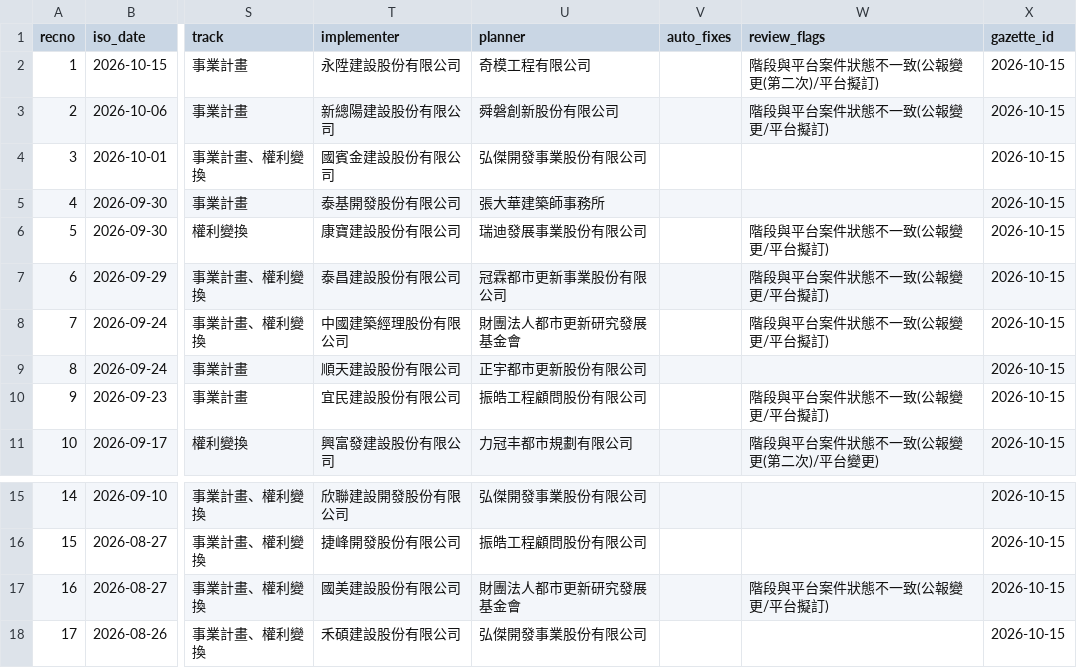
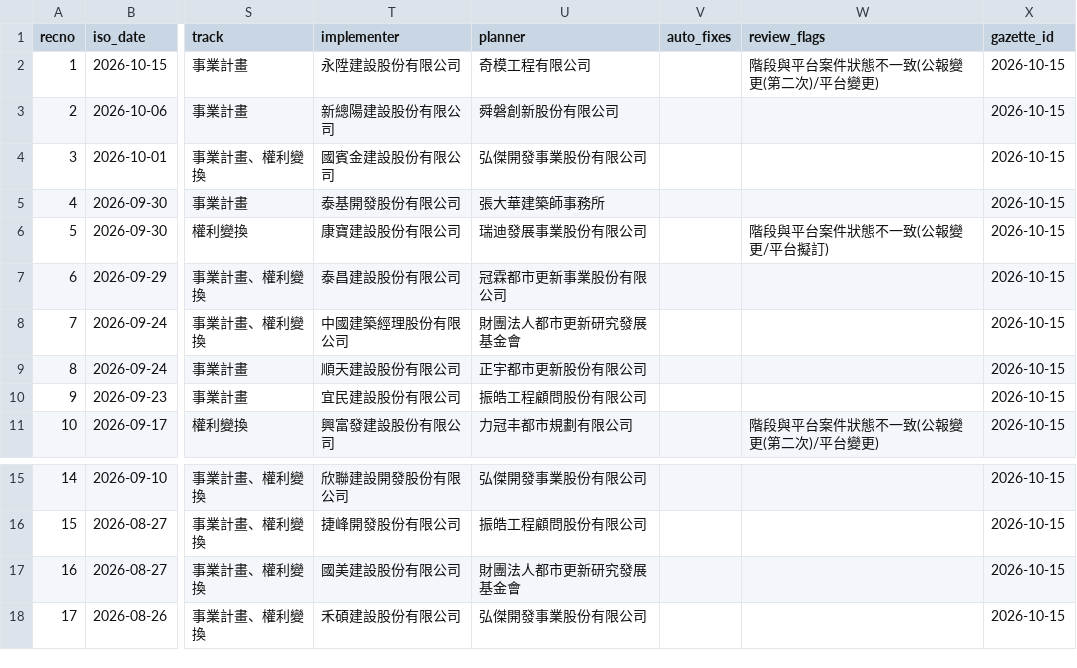
Before and after one commit to happypig/urTPE, a TSV file: data/clean.tsv, drawn as a sheet; only a part is shown, gaps mark what is left out; the diff names each change by its address in the sheet, - before the commit and + after, or states it on an @@ line.

```diff
--- a/data/clean.tsv
+++ b/data/clean.tsv
-W2 (review_flags): 階段與平台案件狀態不一致(公報變更(第二次)/平台擬訂)
+W2 (review_flags): 階段與平台案件狀態不一致(公報變更(第二次)/平台變更)
-W3 (review_flags): 階段與平台案件狀態不一致(公報變更/平台擬訂)
+W3 (review_flags): (empty)
-W7:W8 (review_flags): 階段與平台案件狀態不一致(公報變更/平台擬訂)
+W7:W8 (review_flags): (empty)
-W10 (review_flags): 階段與平台案件狀態不一致(公報變更/平台擬訂)
+W10 (review_flags): (empty)
-W17 (review_flags): 階段與平台案件狀態不一致(公報變更/平台擬訂)
+W17 (review_flags): (empty)
```
Also changed, not shown: 16 other files.
